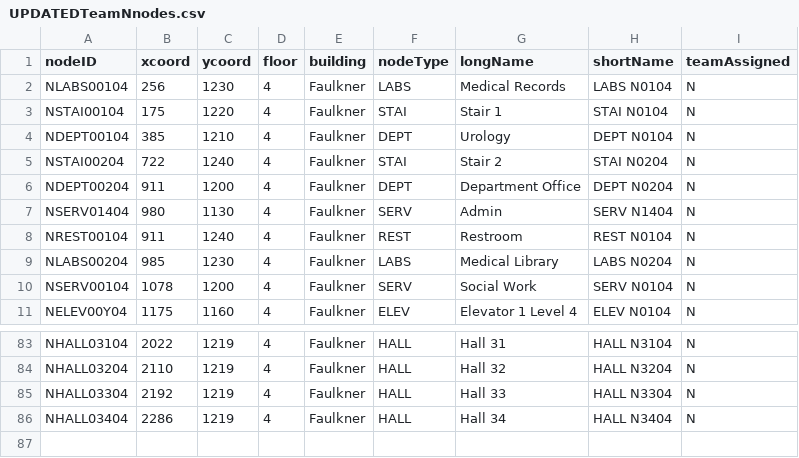
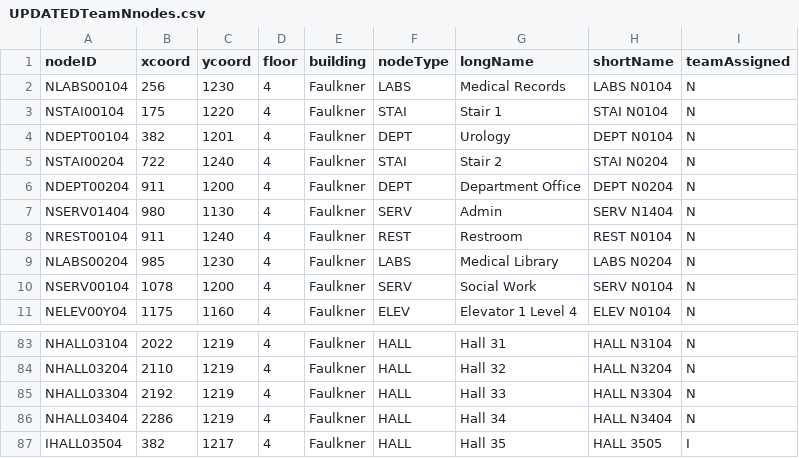
Before and after one commit to majohadev/CS3733-D20-Team-N-Iterations, a CSV file: src/main/resources/edu/wpi/N/csv/UPDATEDTeamNnodes.csv, drawn as a sheet; only a part is shown, gaps mark what is left out.

```diff
--- a/src/main/resources/edu/wpi/N/csv/UPDATEDTeamNnodes.csv
+++ b/src/main/resources/edu/wpi/N/csv/UPDATEDTeamNnodes.csv
@@ -3,3 +3,3 @@ NLABS00104,256,1230,4,Faulkner,LABS,Medical Records,LABS N0104,N
 NSTAI00104,175,1220,4,Faulkner,STAI,Stair 1,STAI N0104,N
-NDEPT00104,385,1210,4,Faulkner,DEPT,Urology,DEPT N0104,N
+NDEPT00104,382,1201,4,Faulkner,DEPT,Urology,DEPT N0104,N
 NSTAI00204,722,1240,4,Faulkner,STAI,Stair 2,STAI N0204,N
@@ -86 +86,2 @@ NHALL03304,2192,1219,4,Faulkner,HALL,Hall 33,HALL N3304,N
 NHALL03404,2286,1219,4,Faulkner,HALL,Hall 34,HALL N3404,N
+IHALL03504,382,1217,4,Faulkner,HALL,Hall 35,HALL 3505,I
```
Also changed, not shown: src/main/resources/edu/wpi/N/csv/UPDATEDTeamNedges.csv, 3 other files.
